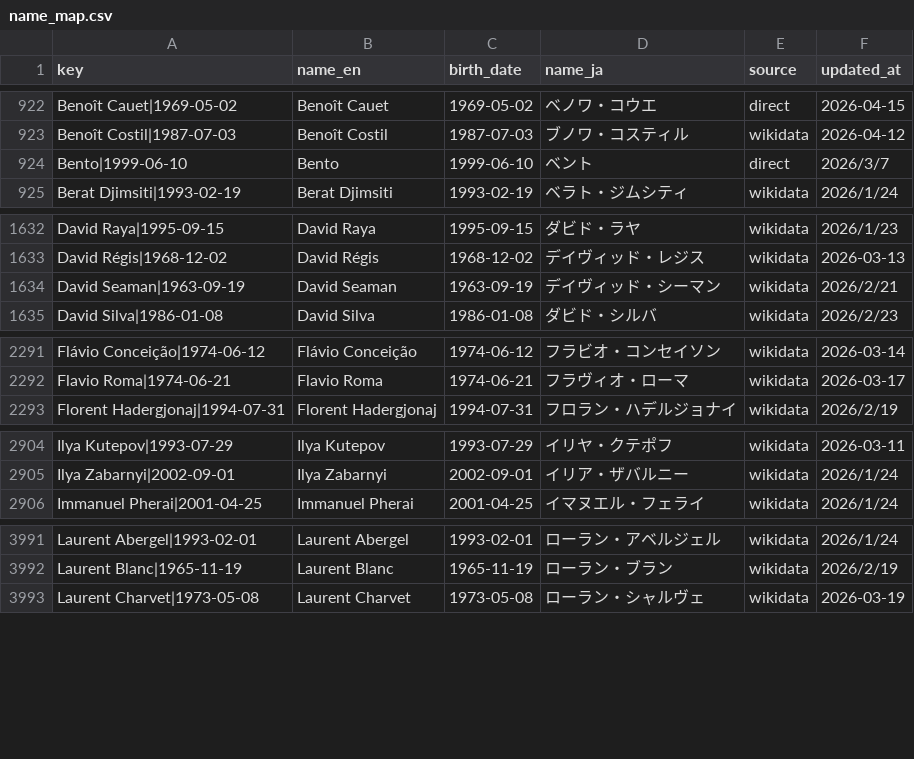
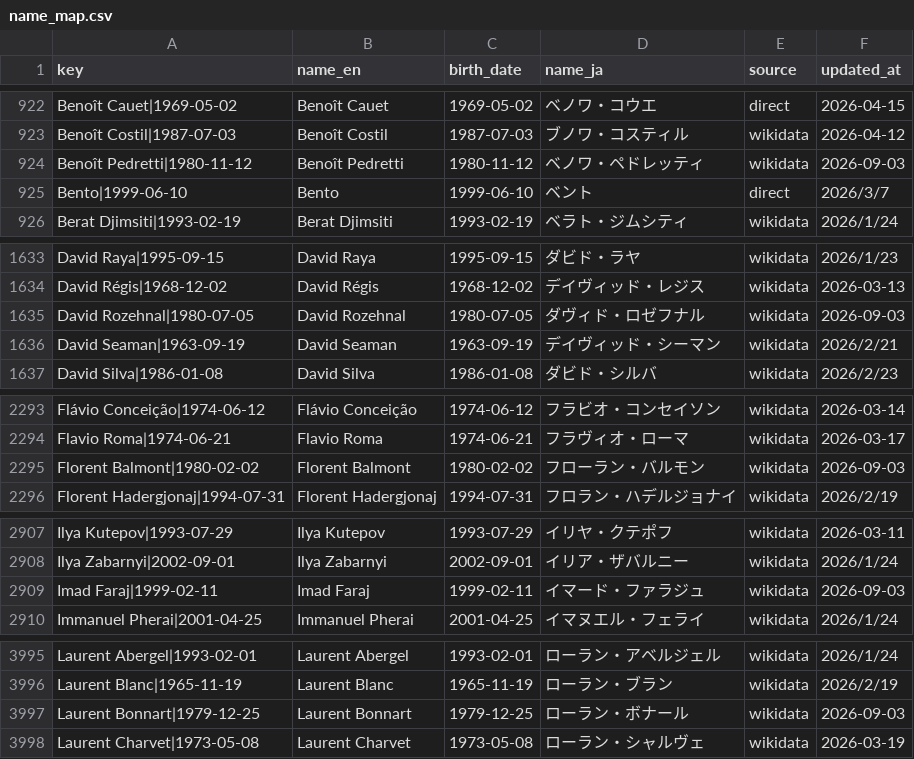
Before and after one commit to football-archive/start, a CSV file: src/data/name_map.csv, drawn as a sheet; only a part is shown, gaps mark what is left out; the diff covers the shown part only.

```diff
--- a/src/data/name_map.csv
+++ b/src/data/name_map.csv
@@ -923,2 +923,3 @@ Benoît Cauet|1969-05-02,Benoît Cauet,1969-05-02,ベノワ・コウエ,direct,2
 Benoît Costil|1987-07-03,Benoît Costil,1987-07-03,ブノワ・コスティル,wikidata,2026-04-12
+Benoît Pedretti|1980-11-12,Benoît Pedretti,1980-11-12,ベノワ・ペドレッティ,wikidata,2026-09-03
 Bento|1999-06-10,Bento,1999-06-10,ベント,direct,2026/3/7
@@ -1633,2 +1634,3 @@ David Raya|1995-09-15,David Raya,1995-09-15,ダビド・ラヤ,wikidata,2026/1/2
 David Régis|1968-12-02,David Régis,1968-12-02,デイヴィッド・レジス,wikidata,2026-03-13
+David Rozehnal|1980-07-05,David Rozehnal,1980-07-05,ダヴィド・ロゼフナル,wikidata,2026-09-03
 David Seaman|1963-09-19,David Seaman,1963-09-19,デイヴィッド・シーマン,wikidata,2026/2/21
@@ -2292,2 +2294,3 @@ Flávio Conceição|1974-06-12,Flávio Conceição,1974-06-12,フラビオ・コ
 Flavio Roma|1974-06-21,Flavio Roma,1974-06-21,フラヴィオ・ローマ,wikidata,2026-03-17
+Florent Balmont|1980-02-02,Florent Balmont,1980-02-02,フローラン・バルモン,wikidata,2026-09-03
 Florent Hadergjonaj|1994-07-31,Florent Hadergjonaj,1994-07-31,フロラン・ハデルジョナイ,wikidata,2026/2/19
@@ -2905,2 +2908,3 @@ Ilya Kutepov|1993-07-29,Ilya Kutepov,1993-07-29,イリヤ・クテポフ,wikidat
 Ilya Zabarnyi|2002-09-01,Ilya Zabarnyi,2002-09-01,イリア・ザバルニー,wikidata,2026/1/24
+Imad Faraj|1999-02-11,Imad Faraj,1999-02-11,イマード・ファラジュ,wikidata,2026-09-03
 Immanuel Pherai|2001-04-25,Immanuel Pherai,2001-04-25,イマヌエル・フェライ,wikidata,2026/1/24
@@ -3992,2 +3996,3 @@ Laurent Abergel|1993-02-01,Laurent Abergel,1993-02-01,ローラン・アベル
 Laurent Blanc|1965-11-19,Laurent Blanc,1965-11-19,ローラン・ブラン,wikidata,2026/2/19
+Laurent Bonnart|1979-12-25,Laurent Bonnart,1979-12-25,ローラン・ボナール,wikidata,2026-09-03
 Laurent Charvet|1973-05-08,Laurent Charvet,1973-05-08,ローラン・シャルヴェ,wikidata,2026-03-19
```
Also changed, not shown: 10 added rows elsewhere in this file, src/data/ct_season_meta.csv, src/data/name_map_fail.csv, 9 other files.
